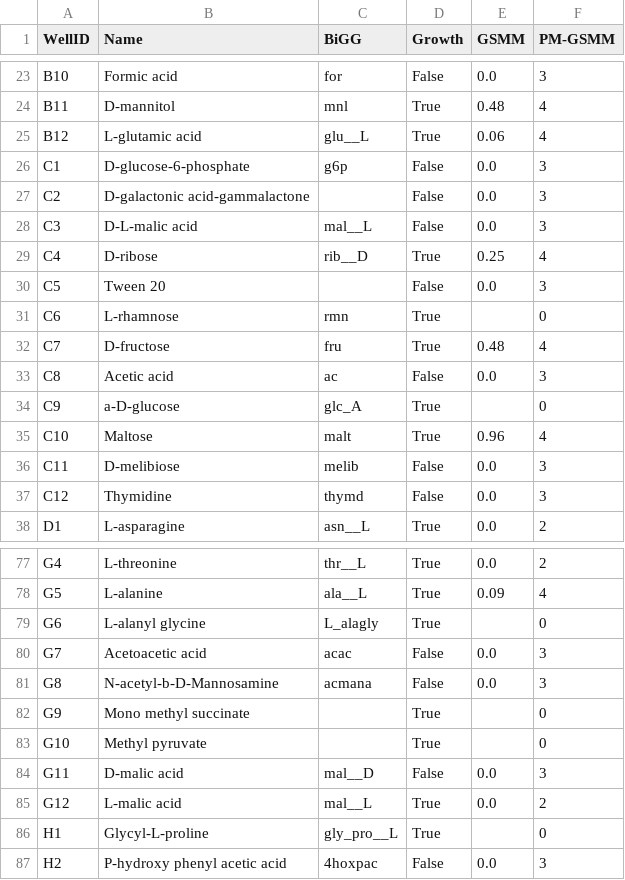
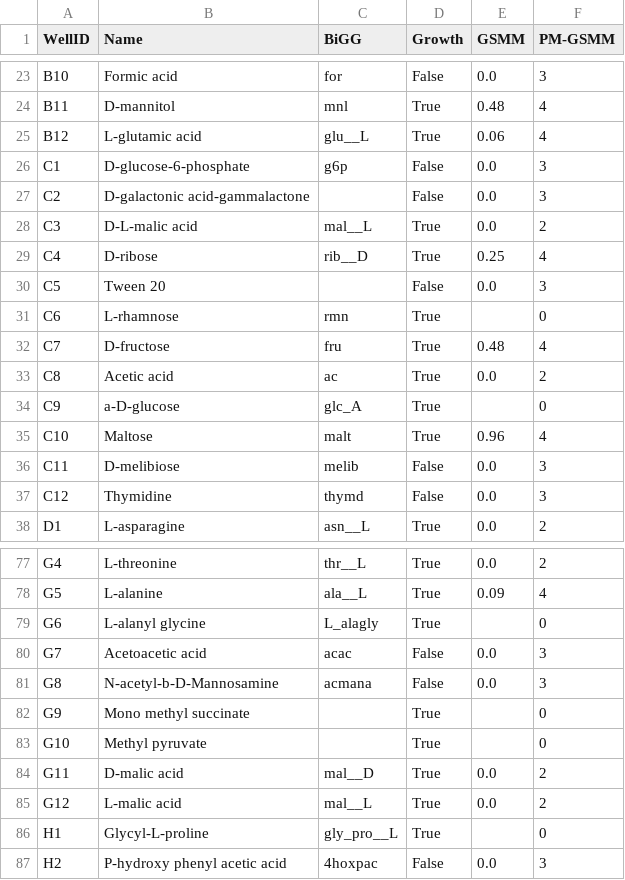
Before and after one commit to iAMB-RWTH-Aachen/Ustilago_maydis-GEM, a CSV file: data/BIOLOG/Biolog21/211214_PM-BiologGSMMComp.csv, drawn as a sheet; only a part is shown, gaps mark what is left out.

Commit message:
corrected false negative matrice pngs

```diff
--- a/data/BIOLOG/Biolog21/211214_PM-BiologGSMMComp.csv
+++ b/data/BIOLOG/Biolog21/211214_PM-BiologGSMMComp.csv
@@ -27,3 +27,3 @@ C1,D-glucose-6-phosphate,g6p,False,0.0,3
 C2,D-galactonic acid-gammalactone,,False,0.0,3
-C3,D-L-malic acid,mal__L,False,0.0,3
+C3,D-L-malic acid,mal__L,True,0.0,2
 C4,D-ribose,rib__D,True,0.25,4
@@ -32,3 +32,3 @@ C6,L-rhamnose,rmn,True,,0
 C7,D-fructose,fru,True,0.48,4
-C8,Acetic acid,ac,False,0.0,3
+C8,Acetic acid,ac,True,0.0,2
 C9,a-D-glucose,glc_A,True,,0
@@ -83,3 +83,3 @@ G9,Mono methyl succinate,,True,,0
 G10,Methyl pyruvate,,True,,0
-G11,D-malic acid,mal__D,False,0.0,3
+G11,D-malic acid,mal__D,True,0.0,2
 G12,L-malic acid,mal__L,True,0.0,2
```
Also changed, not shown: 2 other files.
